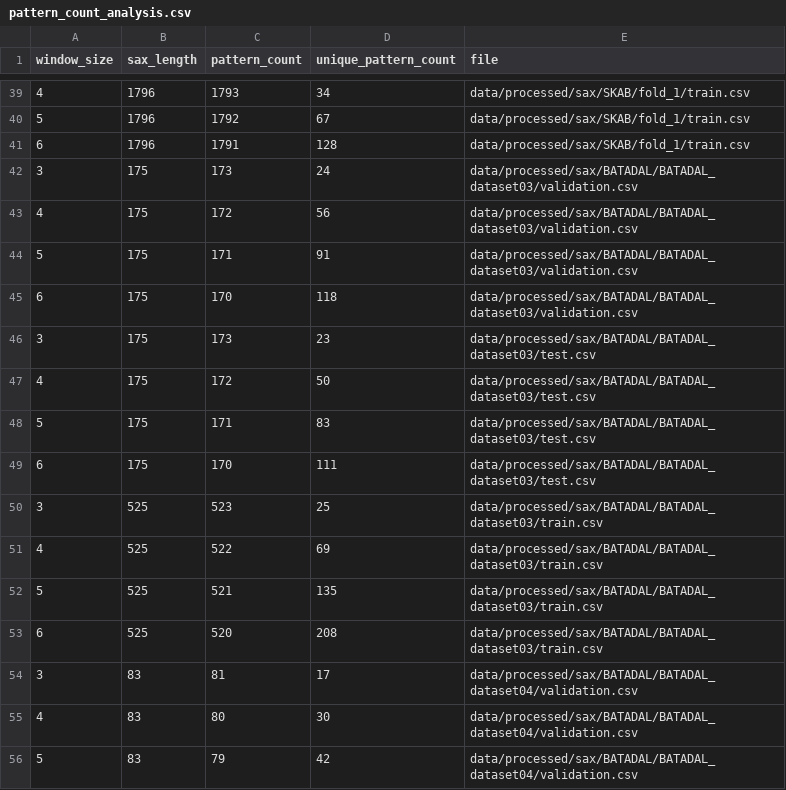
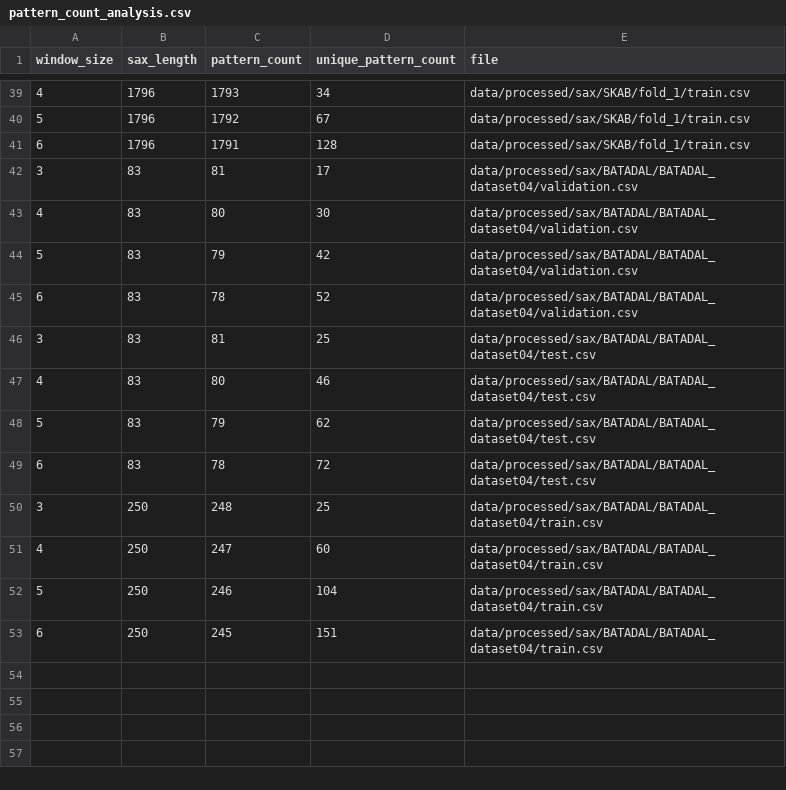
Before and after one commit to senaycengiz/yazlab2-aciklanabilir-zaman-serisi-analizi, a CSV file: results/pattern_count_analysis.csv, drawn as a sheet; only a part is shown, gaps mark what is left out; the shorter side is filled out with more unchanged rows; the diff names each change by its address in the sheet, - before the commit and + after, or states it on an @@ line.

```diff
--- a/results/pattern_count_analysis.csv
+++ b/results/pattern_count_analysis.csv
-row 42: 3 | 175 | 173 | 24 | data/processed/sax/BATADAL/BATADAL_dataset03/validation.csv
-row 43: 4 | 175 | 172 | 56 | data/processed/sax/BATADAL/BATADAL_dataset03/validation.csv
-row 44: 5 | 175 | 171 | 91 | data/processed/sax/BATADAL/BATADAL_dataset03/validation.csv
-row 45: 6 | 175 | 170 | 118 | data/processed/sax/BATADAL/BATADAL_dataset03/validation.csv
-row 46: 3 | 175 | 173 | 23 | data/processed/sax/BATADAL/BATADAL_dataset03/test.csv
-row 47: 4 | 175 | 172 | 50 | data/processed/sax/BATADAL/BATADAL_dataset03/test.csv
-row 48: 5 | 175 | 171 | 83 | data/processed/sax/BATADAL/BATADAL_dataset03/test.csv
-row 49: 6 | 175 | 170 | 111 | data/processed/sax/BATADAL/BATADAL_dataset03/test.csv
-row 50: 3 | 525 | 523 | 25 | data/processed/sax/BATADAL/BATADAL_dataset03/train.csv
-row 51: 4 | 525 | 522 | 69 | data/processed/sax/BATADAL/BATADAL_dataset03/train.csv
-row 52: 5 | 525 | 521 | 135 | data/processed/sax/BATADAL/BATADAL_dataset03/train.csv
-row 53: 6 | 525 | 520 | 208 | data/processed/sax/BATADAL/BATADAL_dataset03/train.csv
```
Also changed, not shown: 14 other files.
